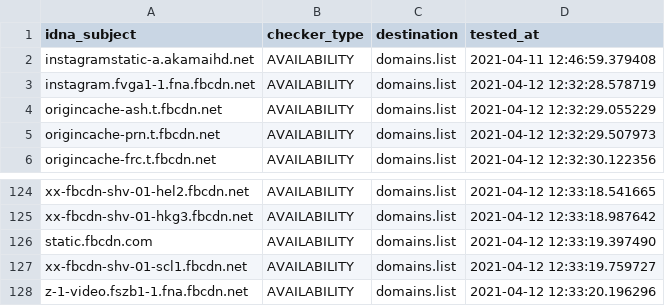
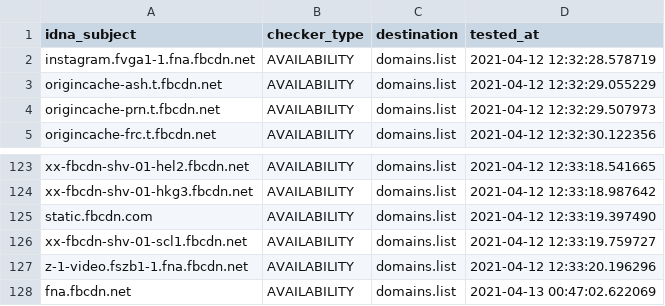
Before and after one commit to Ultimate-Hosts-Blacklist/smed79_blocklist_facebook, a CSV file: .pyfunceble/inactive.csv, drawn as a sheet; only a part is shown, gaps mark what is left out.

```diff
--- a/.pyfunceble/inactive.csv
+++ b/.pyfunceble/inactive.csv
@@ -1,3 +1,2 @@
 idna_subject,checker_type,destination,tested_at
-instagramstatic-a.akamaihd.net,AVAILABILITY,domains.list,2021-04-11 12:46:59.379408
 instagram.fvga1-1.fna.fbcdn.net,AVAILABILITY,domains.list,2021-04-12 12:32:28.578719
@@ -128 +127,2 @@ xx-fbcdn-shv-01-scl1.fbcdn.net,AVAILABILITY,domains.list,2021-04-12 12:33:19.759
 z-1-video.fszb1-1.fna.fbcdn.net,AVAILABILITY,domains.list,2021-04-12 12:33:20.196296
+fna.fbcdn.net,AVAILABILITY,domains.list,2021-04-13 00:47:02.622069
```
Also changed, not shown: 15 other files.
